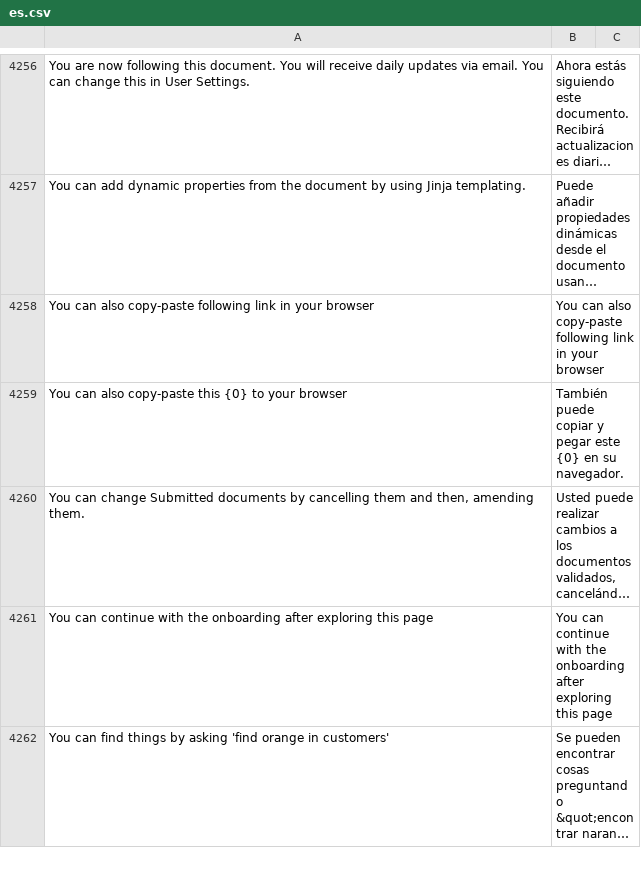
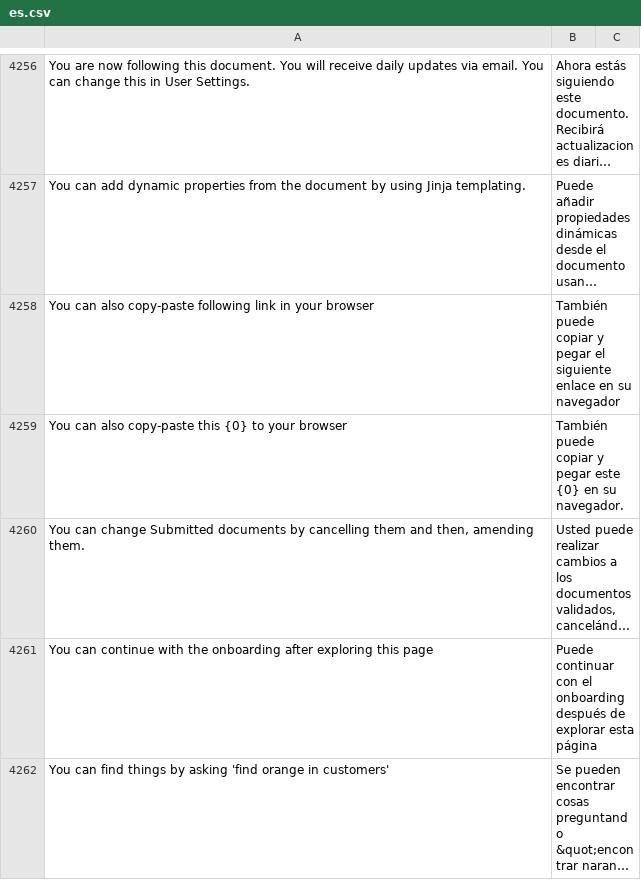
Before and after one commit to fproldan/frappe, a CSV file: frappe/translations/es.csv, drawn as a sheet; only a part is shown, gaps mark what is left out; long unchanged cells end in …; the diff covers the shown part only; the diff names each change by its address in the sheet, - before the commit and + after, or states it on an @@ line.

```diff
--- a/frappe/translations/es.csv
+++ b/frappe/translations/es.csv
-B4258: You can also copy-paste following link in your browser
+B4258: También puede copiar y pegar el siguiente enlace en su navegador
-B4261: You can continue with the onboarding after exploring this page
+B4261: Puede continuar con el onboarding después de explorar esta página
```
Also changed, not shown: 2 edited cells elsewhere in this file.
